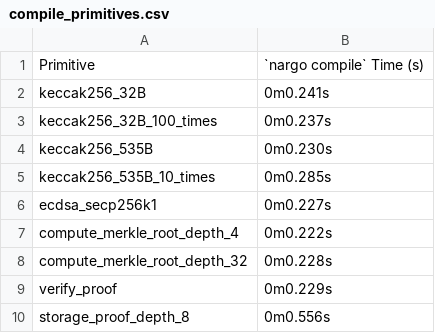
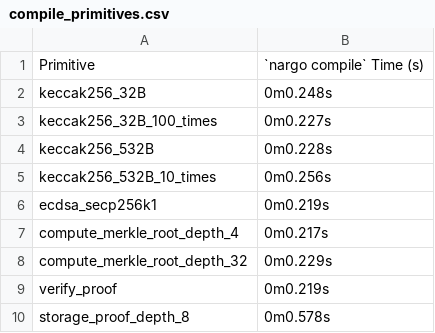
Before and after one commit to Savio-Sou/noir-benchmarks, a CSV file: results/m1-max-10-core/compile_primitives.csv, drawn as a sheet.

```diff
--- a/results/m1-max-10-core/compile_primitives.csv
+++ b/results/m1-max-10-core/compile_primitives.csv
@@ -1,10 +1,10 @@
 Primitive,`nargo compile` Time (s)
-keccak256_32B,0m0.241s
-keccak256_32B_100_times,0m0.237s
-keccak256_535B,0m0.230s
-keccak256_535B_10_times,0m0.285s
-ecdsa_secp256k1,0m0.227s
-compute_merkle_root_depth_4,0m0.222s
-compute_merkle_root_depth_32,0m0.228s
-verify_proof,0m0.229s
-storage_proof_depth_8,0m0.556s
+keccak256_32B,0m0.248s
+keccak256_32B_100_times,0m0.227s
+keccak256_532B,0m0.228s
+keccak256_532B_10_times,0m0.256s
+ecdsa_secp256k1,0m0.219s
+compute_merkle_root_depth_4,0m0.217s
+compute_merkle_root_depth_32,0m0.229s
+verify_proof,0m0.219s
+storage_proof_depth_8,0m0.578s
```
Also changed, not shown: results/m1-max-10-core/execute_primitives.csv, results/m1-max-10-core/prove_bb_bin_primitives.csv, 16 other files.
